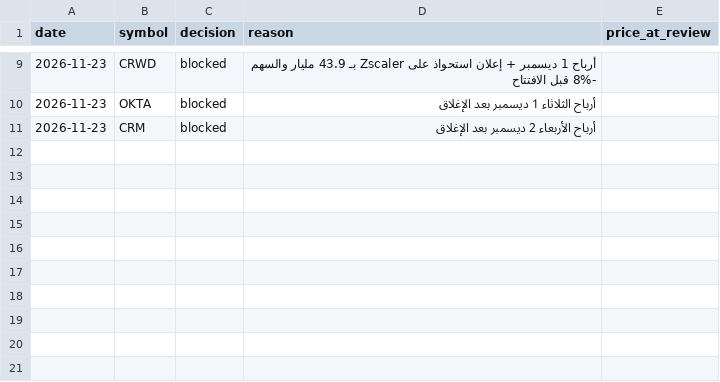
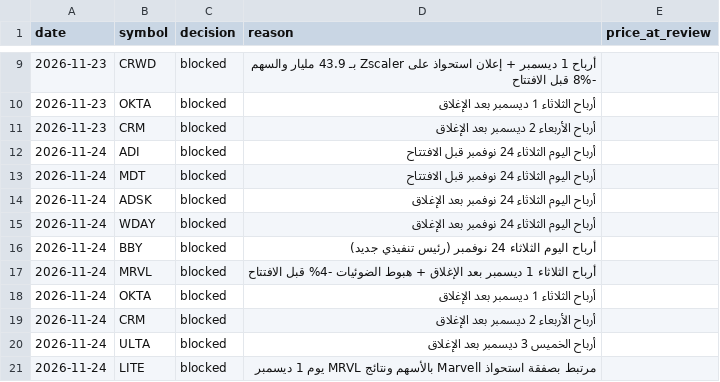
Before and after one commit to salsasi2030/halal-trading-agent, a CSV file: review_log.csv, drawn as a sheet; only a part is shown, gaps mark what is left out; the diff covers the shown part only; the diff names each change by its address in the sheet, - before the commit and + after, or states it on an @@ line.

```diff
--- a/review_log.csv
+++ b/review_log.csv
+row 12: 2026-11-24 | ADI | blocked | أرباح اليوم الثلاثاء 24 نوفمبر قبل الافتتاح
+row 13: 2026-11-24 | MDT | blocked | أرباح اليوم الثلاثاء 24 نوفمبر قبل الافتتاح
+row 14: 2026-11-24 | ADSK | blocked | أرباح اليوم الثلاثاء 24 نوفمبر بعد الإغلاق
+row 15: 2026-11-24 | WDAY | blocked | أرباح اليوم الثلاثاء 24 نوفمبر بعد الإغلاق
+row 16: 2026-11-24 | BBY | blocked | أرباح اليوم الثلاثاء 24 نوفمبر (رئيس تنفيذي جديد)
+row 17: 2026-11-24 | MRVL | blocked | أرباح الثلاثاء 1 ديسمبر بعد الإغلاق + هبوط الضوئيات -4% قبل الافتتاح
+row 18: 2026-11-24 | OKTA | blocked | أرباح الثلاثاء 1 ديسمبر بعد الإغلاق
+row 19: 2026-11-24 | CRM | blocked | أرباح الأربعاء 2 ديسمبر بعد الإغلاق
+row 20: 2026-11-24 | ULTA | blocked | أرباح الخميس 3 ديسمبر بعد الإغلاق
+row 21: 2026-11-24 | LITE | blocked | مرتبط بصفقة استحواذ Marvell بالأسهم ونتائج MRVL يوم 1 ديسمبر
```
Also changed, not shown: 27 added rows elsewhere in this file, 1 other file.
